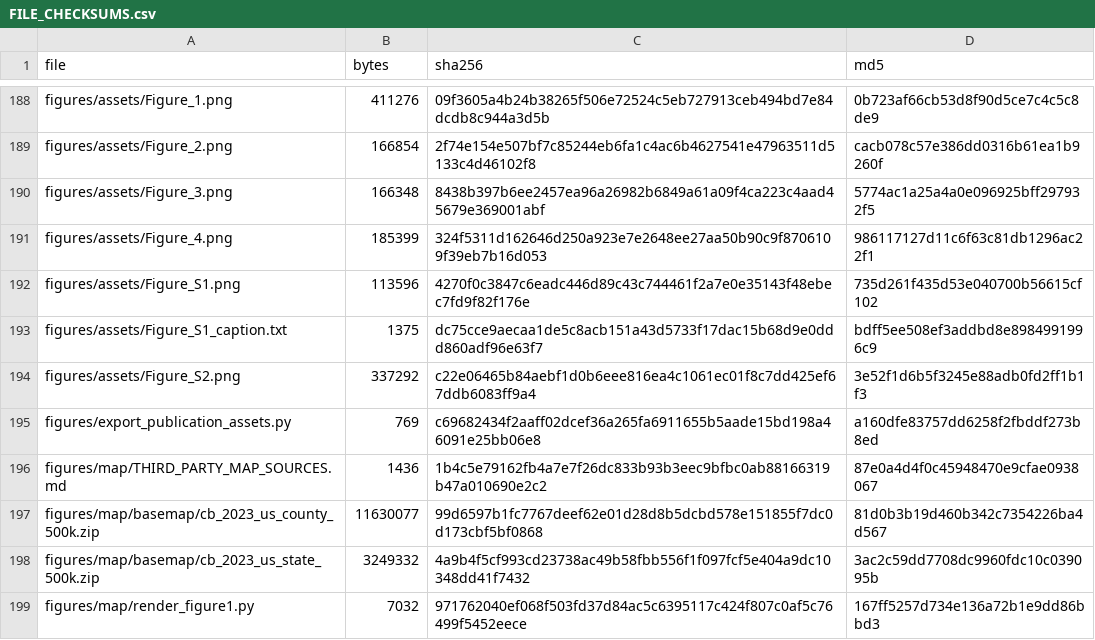
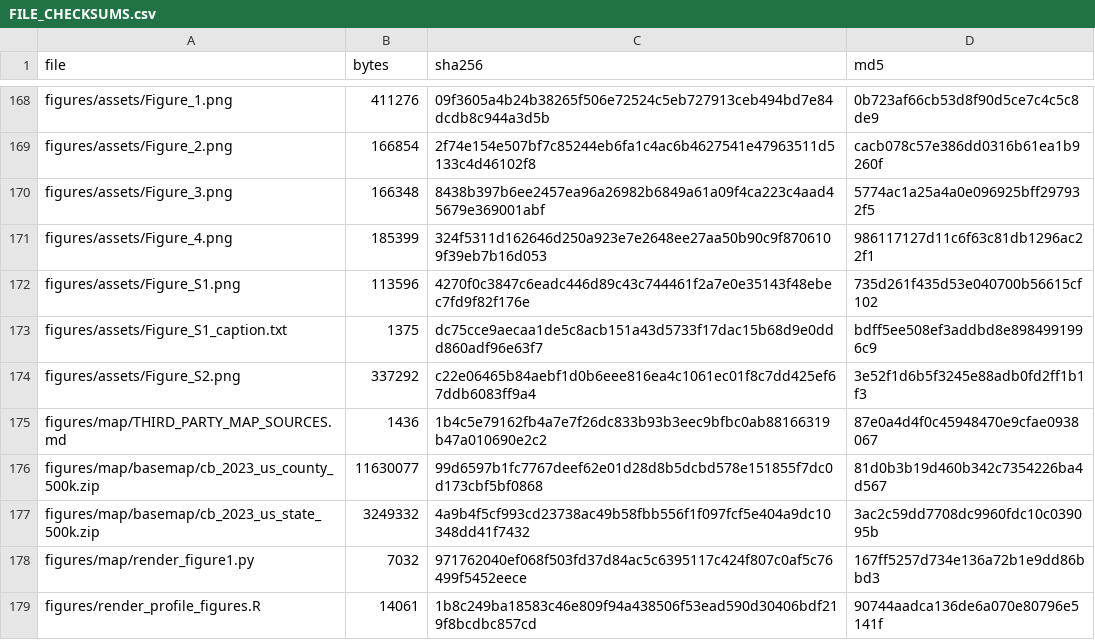
Before and after one commit to trinhanh59-lab/farming-carbon, a CSV file: reproducibility/FILE_CHECKSUMS.csv, drawn as a sheet; only a part is shown, gaps mark what is left out; the shorter side is filled out with more unchanged rows; removed rows and columns are numbered as before the commit, all else as after; the diff covers the shown part only; the diff names each change by its address in the sheet, - before the commit and + after, or states it on an @@ line.

```diff
--- a/reproducibility/FILE_CHECKSUMS.csv
+++ b/reproducibility/FILE_CHECKSUMS.csv
-row 195: figures/export_publication_assets.py | 769 | c69682434f2aaff02dcef36a265fa6911655b5aade15bd198a46091e25bb06e8 | a160dfe83757dd6258f2fbddf273b8ed
```
Also changed, not shown: 1 added row, 32 removed rows and 48 edited cells elsewhere in this file, COVERAGE_MAP.csv, 49 other files.
